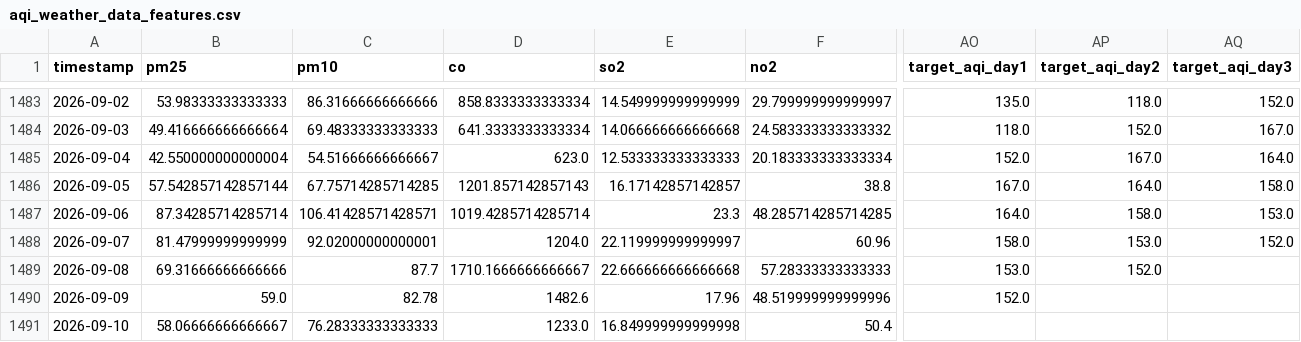
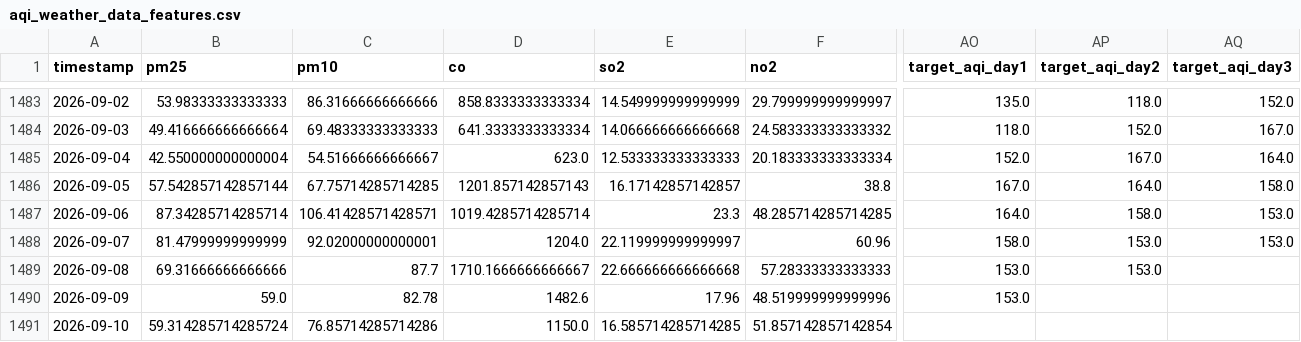
Before and after one commit to zaidzia46/AQI-Predictor, a CSV file: data/processed/aqi_weather_data_features.csv, drawn as a sheet; only a part is shown, gaps mark what is left out; the diff covers the shown part only; the diff names each change by its address in the sheet, - before the commit and + after, or states it on an @@ line.

```diff
--- a/data/processed/aqi_weather_data_features.csv
+++ b/data/processed/aqi_weather_data_features.csv
-AQ1488 (target_aqi_day3): 152.0
+AQ1488 (target_aqi_day3): 153.0
-AP1489 (target_aqi_day2): 152.0
+AP1489 (target_aqi_day2): 153.0
-AO1490 (target_aqi_day1): 152.0
+AO1490 (target_aqi_day1): 153.0
-B1491 (pm25): 58.06666666666667
+B1491 (pm25): 59.314285714285724
-C1491 (pm10): 76.28333333333333
+C1491 (pm10): 76.85714285714286
-D1491 (co): 1233.0
+D1491 (co): 1150.0
-E1491 (so2): 16.849999999999998
+E1491 (so2): 16.585714285714285
-F1491 (no2): 50.4
+F1491 (no2): 51.857142857142854
```
Also changed, not shown: 21 edited cells elsewhere in this file, data/processed/aqi_weather_data_train.csv, data/processed/latest_features.csv, 3 other files.
